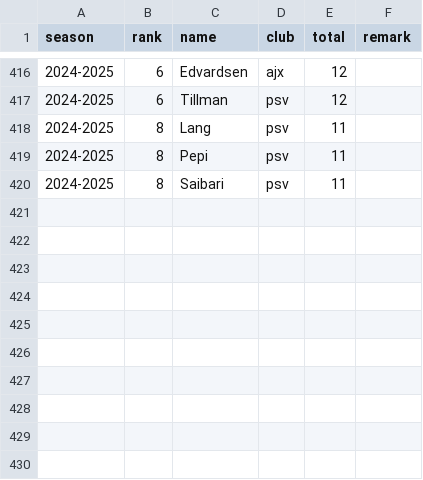
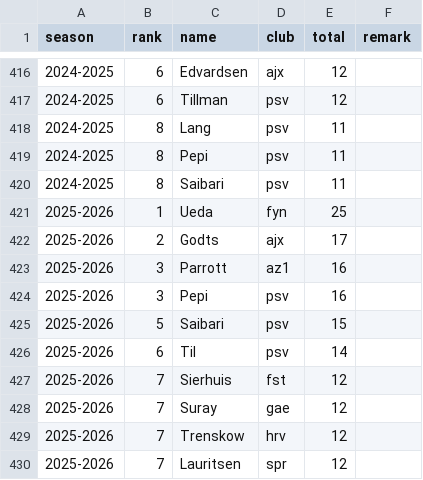
Before and after one commit to epsig/shob, a CSV file: data/sport/eredivisie/topscorers_eredivisie.csv, drawn as a sheet; only a part is shown, gaps mark what is left out; the diff names each change by its address in the sheet, - before the commit and + after, or states it on an @@ line.

Commit message:
#64 + topscorers eredivisie 25/26

```diff
--- a/data/sport/eredivisie/topscorers_eredivisie.csv
+++ b/data/sport/eredivisie/topscorers_eredivisie.csv
+row 421: 2025-2026 | 1 | Ueda | fyn | 25
+row 422: 2025-2026 | 2 | Godts | ajx | 17
+row 423: 2025-2026 | 3 | Parrott | az1 | 16
+row 424: 2025-2026 | 3 | Pepi | psv | 16
+row 425: 2025-2026 | 5 | Saibari | psv | 15
+row 426: 2025-2026 | 6 | Til | psv | 14
+row 427: 2025-2026 | 7 | Sierhuis | fst | 12
+row 428: 2025-2026 | 7 | Suray | gae | 12
+row 429: 2025-2026 | 7 | Trenskow | hrv | 12
+row 430: 2025-2026 | 7 | Lauritsen | spr | 12
```
